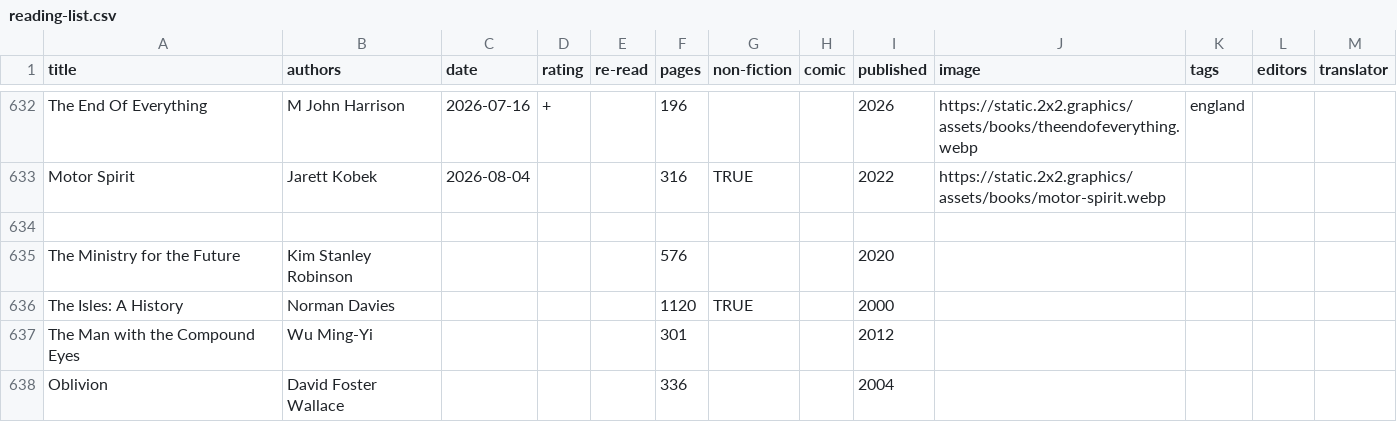
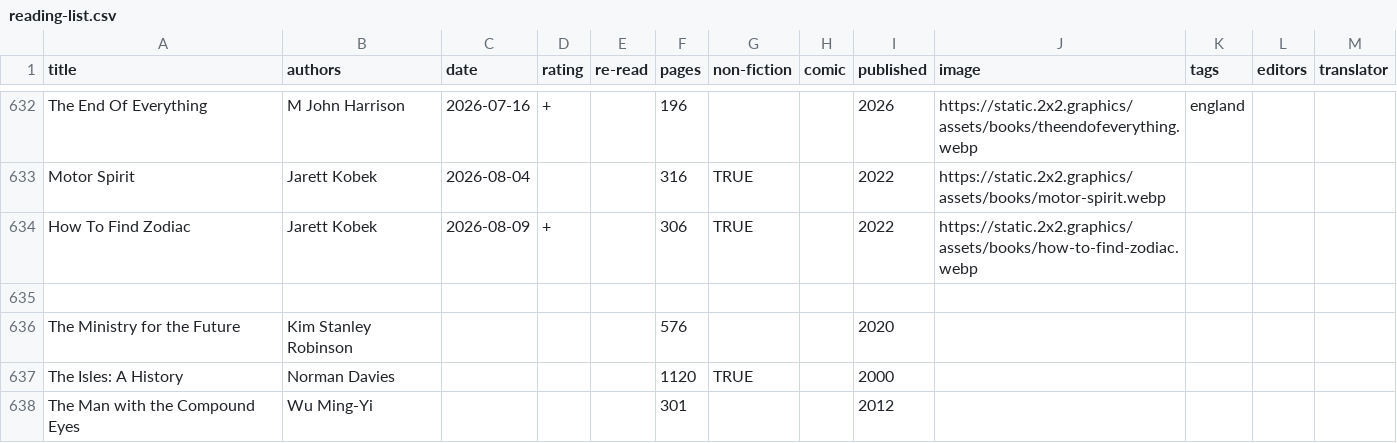
Before and after one commit to tomgp/books-v2, a CSV file: static/data/reading-list.csv, drawn as a sheet; only a part is shown, gaps mark what is left out; the shorter side is filled out with more unchanged rows; the diff names each change by its address in the sheet, - before the commit and + after, or states it on an @@ line.

Commit message:
zodiac2

```diff
--- a/static/data/reading-list.csv
+++ b/static/data/reading-list.csv
+row 634: How To Find Zodiac | Jarett Kobek | 2026-08-09 | + |  | 306 | TRUE |  | 2022 | https://static.2x2.graphics/assets/books/how-to-find-zodiac.webp
```
Also changed, not shown: 2 other files.
